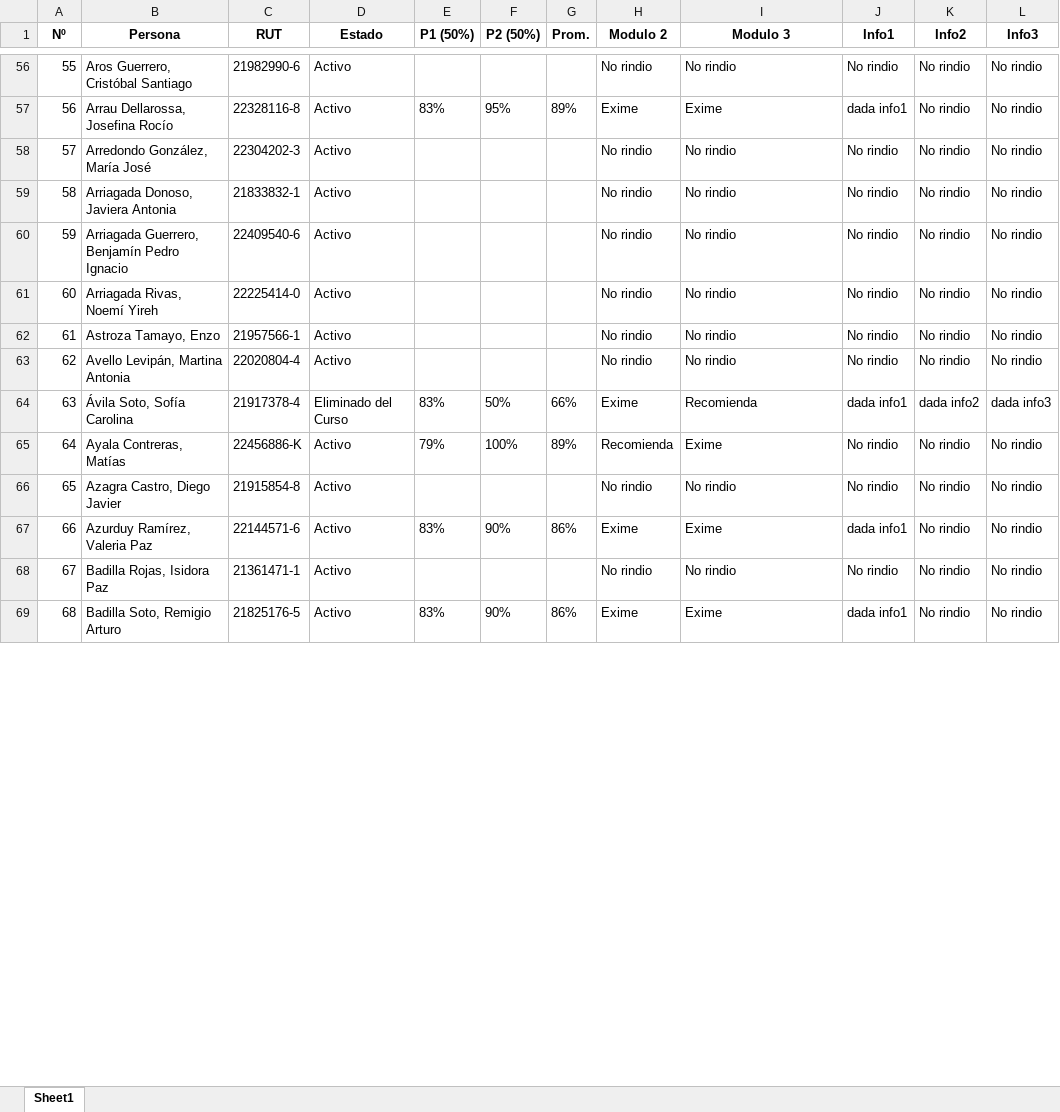
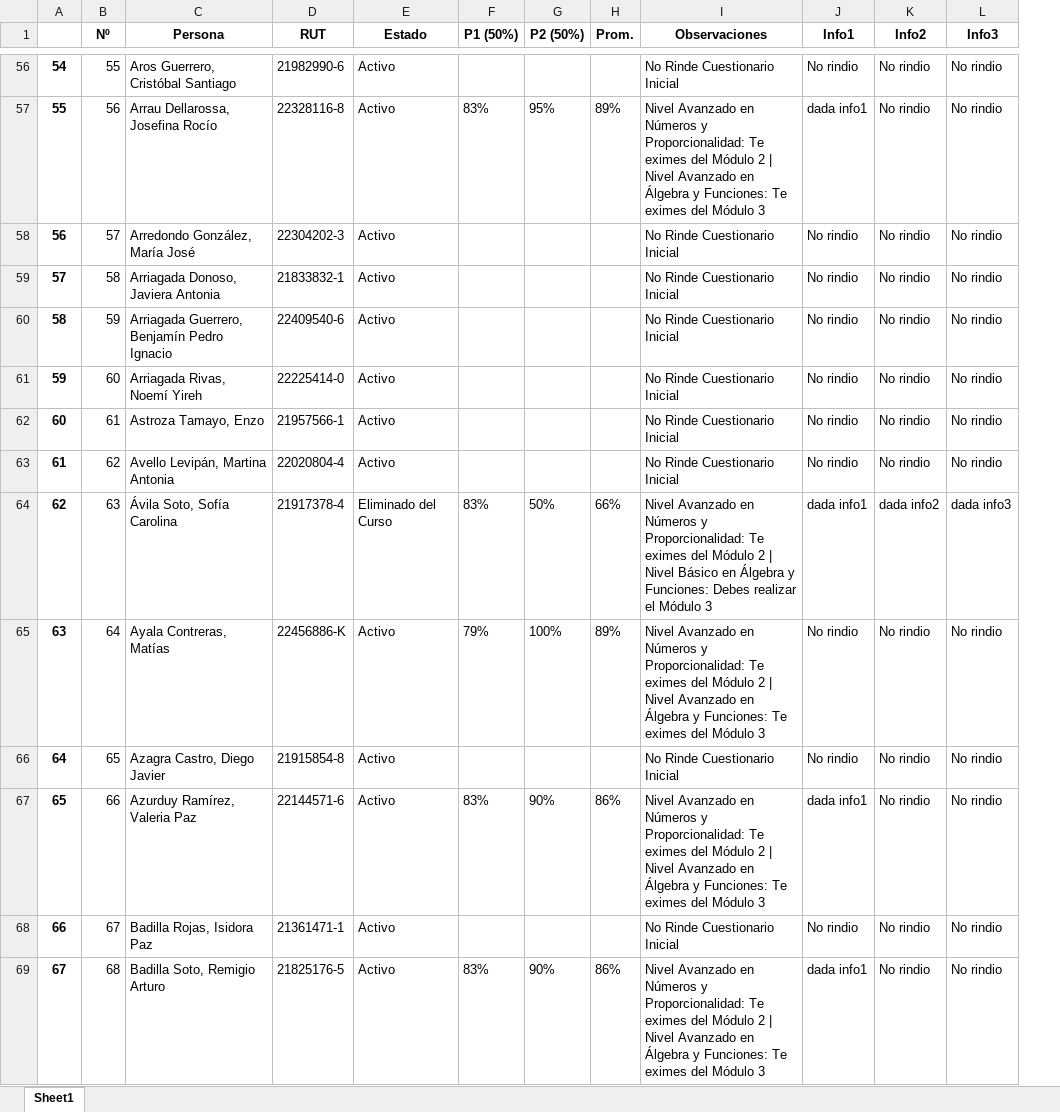
Before and after one commit to kozukimazi/kozukipanda, an Excel workbook: notasf1.xlsx, sheet Sheet1, drawn as a sheet; only a part is shown, gaps mark what is left out; values as stored, in another font and other column widths than the file's, no borders; conditional formats not drawn; removed rows and columns are numbered as before the commit, all else as after; the diff covers the shown part only; the diff names each change by its address in the sheet, - before the commit and + after, or states it on an @@ line.

```diff
--- a/notasf1.xlsx (sheet Sheet1)
+++ b/notasf1.xlsx (sheet Sheet1)
+column A, rows 56-69: 54 | 55 | 56 | 57 | 58 | 59 | 60 | 61 | 62 | 63 | 64 | 65 | 66 | 67
-column H (Modulo 2), rows 56-69: No rindio | Exime | No rindio | No rindio | No rindio | No rindio | No rindio | No rindio | Exime | Recomienda | No rindio | Exime | No rindio | Exime
-I1: Modulo 3
+I1: Observaciones
-I56 (Observaciones): No rindio
+I56 (Observaciones): No Rinde Cuestionario Inicial
-I57 (Observaciones): Exime
+I57 (Observaciones): Nivel Avanzado en Números y Proporcionalidad: Te eximes del Módulo 2 | Nivel Avanzado en Álgebra y Funciones: Te eximes del Módulo 3
-I58:I63 (Observaciones): No rindio
+I58:I63 (Observaciones): No Rinde Cuestionario Inicial
-I64 (Observaciones): Recomienda
+I64 (Observaciones): Nivel Avanzado en Números y Proporcionalidad: Te eximes del Módulo 2 | Nivel Básico en Álgebra y Funciones: Debes realizar el Módulo 3
-I65 (Observaciones): Exime
+I65 (Observaciones): Nivel Avanzado en Números y Proporcionalidad: Te eximes del Módulo 2 | Nivel Avanzado en Álgebra y Funciones: Te eximes del Módulo 3
-I66 (Observaciones): No rindio
+I66 (Observaciones): No Rinde Cuestionario Inicial
-I67 (Observaciones): Exime
+I67 (Observaciones): Nivel Avanzado en Números y Proporcionalidad: Te eximes del Módulo 2 | Nivel Avanzado en Álgebra y Funciones: Te eximes del Módulo 3
-I68 (Observaciones): No rindio
+I68 (Observaciones): No Rinde Cuestionario Inicial
-I69 (Observaciones): Exime
+I69 (Observaciones): Nivel Avanzado en Números y Proporcionalidad: Te eximes del Módulo 2 | Nivel Avanzado en Álgebra y Funciones: Te eximes del Módulo 3
```
Also changed, not shown: 802 edited cells elsewhere in this sheet, 2 other files.
